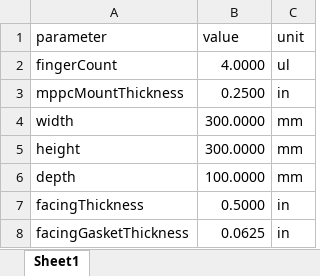
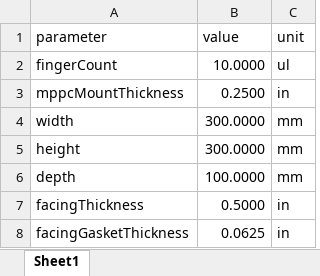
Before and after one commit to modularRICH/modularHodoscope, an Excel workbook: modularHodoscope.xlsx, sheet Sheet1, drawn as a sheet; values as stored, in another font and other column widths than the file's, no borders; the diff names each change by its address in the sheet, - before the commit and + after, or states it on an @@ line.

```diff
--- a/modularHodoscope.xlsx (sheet Sheet1)
+++ b/modularHodoscope.xlsx (sheet Sheet1)
-B2 (value): 4.0000
+B2 (value): 10.0000
```
Also changed, not shown: 10 other files.
